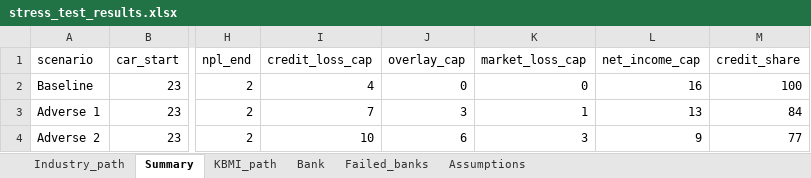
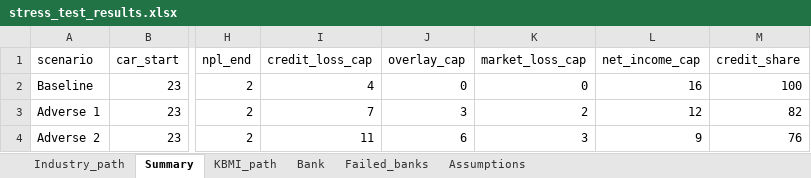
Before and after one commit to muhamadhaikal128/banking-stress-test, an Excel workbook: output/tables/stress_test_results.xlsx, sheet Summary, drawn as a sheet; only a part is shown, gaps mark what is left out; values as stored, in another font and other column widths than the file's, no borders; the diff names each change by its address in the sheet, - before the commit and + after, or states it on an @@ line.

```diff
--- a/output/tables/stress_test_results.xlsx (sheet Summary)
+++ b/output/tables/stress_test_results.xlsx (sheet Summary)
-K3 (market_loss_cap): 1
+K3 (market_loss_cap): 2
-L3 (net_income_cap): 13
+L3 (net_income_cap): 12
-M3 (credit_share): 84
+M3 (credit_share): 82
-I4 (credit_loss_cap): 10
+I4 (credit_loss_cap): 11
-M4 (credit_share): 77
+M4 (credit_share): 76
```
Also changed, not shown: sheet Bank, sheet KBMI_path, sheet Failed_banks, sheet Industry_path, output/tables/satellite_models.xlsx, 22 other files.
